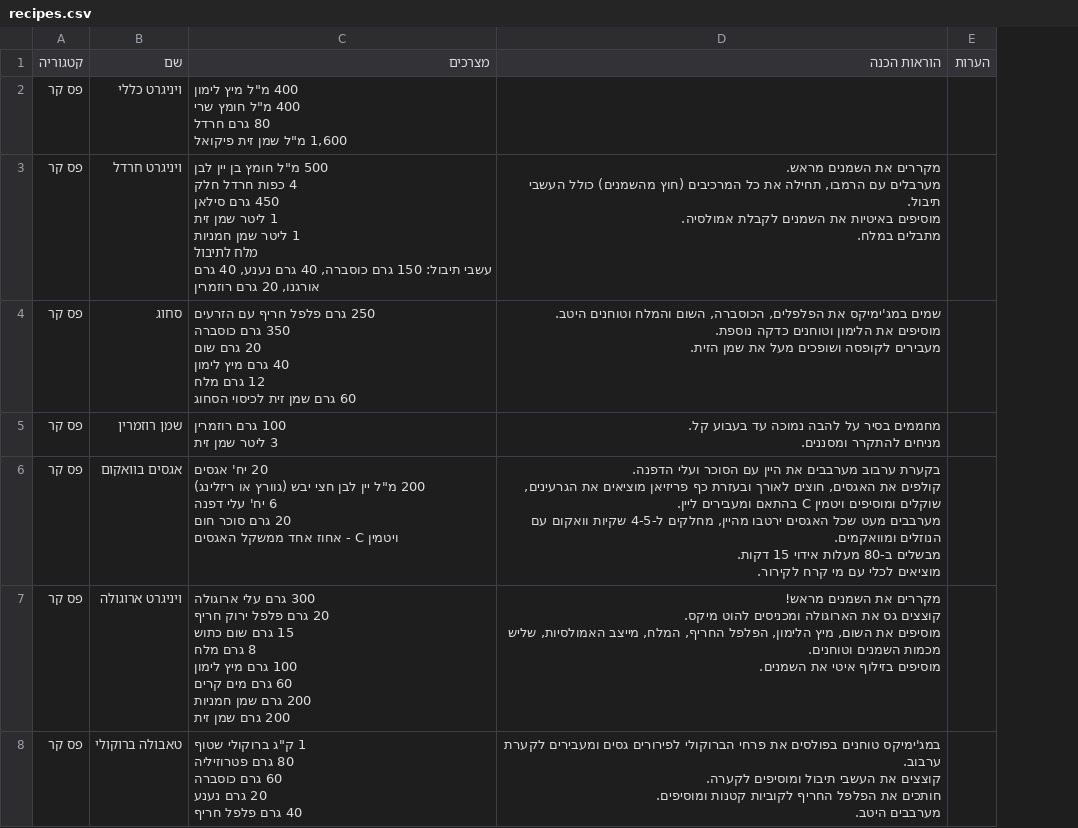
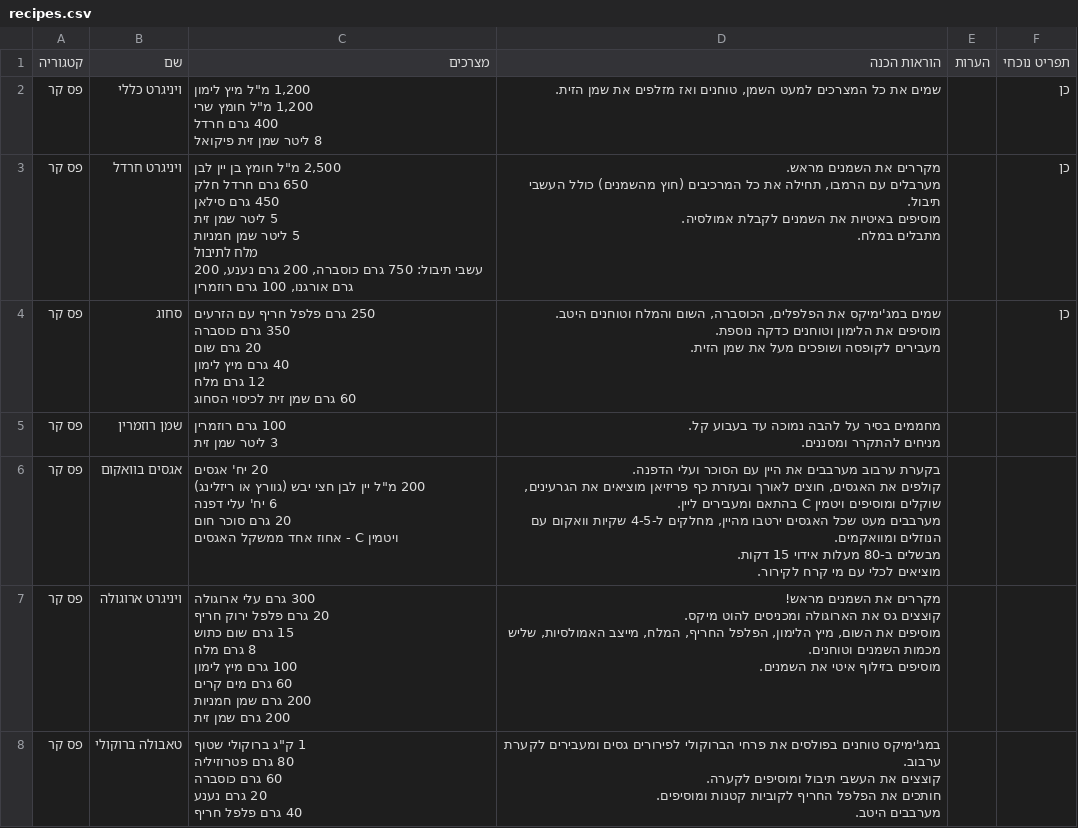
Before and after one commit to matanaz-pixel/Cocks-breaks, a CSV file: recipes.csv, drawn as a sheet; only a part is shown; ↵ is a line break in a cell; the diff covers the shown part only; the diff names each change by its address in the sheet, - before the commit and + after, or states it on an @@ line.

```diff
--- a/recipes.csv
+++ b/recipes.csv
+column F (תפריט נוכחי), rows 2-4: all כן
-C2 (מצרכים): 400 מ"ל מיץ לימון ↵ 400 מ"ל חומץ שרי ↵ 80 גרם חרדל ↵ 1,600 מ"ל שמן זית…
+C2 (מצרכים): 1,200 מ"ל מיץ לימון ↵ 1,200 מ"ל חומץ שרי ↵ 400 גרם חרדל ↵ 8 ליטר שמן זית…
-D2 (הוראות הכנה): (empty)
+D2 (הוראות הכנה): שמים את כל המצרכים למעט השמן, טוחנים ואז מזלפים את שמן הזית.
-C3 (מצרכים): 500 מ"ל חומץ בן יין לבן ↵ 4 כפות חרדל חלק ↵ 450 גרם סילאן ↵ 1 ליטר שמן זית ↵ 1 ליטר שמן חמניות ↵ מלח לתיבול ↵ עשבי תיבול: 150 גרם כוסברה, 40 גרם נענע, 40 גרם אורגנו, 20 גרם רוזמרין
+C3 (מצרכים): 2,500 מ"ל חומץ בן יין לבן ↵ 650 גרם חרדל חלק ↵ 450 גרם סילאן ↵ 5 ליטר שמן זית ↵ 5 ליטר שמן חמניות ↵ מלח לתיבול ↵ עשבי תיבול: 750 גרם כוסברה, 200 גרם נענע, 200 גרם אורגנו, 100 גרם רוזמרין
```
Also changed, not shown: 7 added rows, 1 removed row and 19 edited cells elsewhere in this file, 1 other file.
